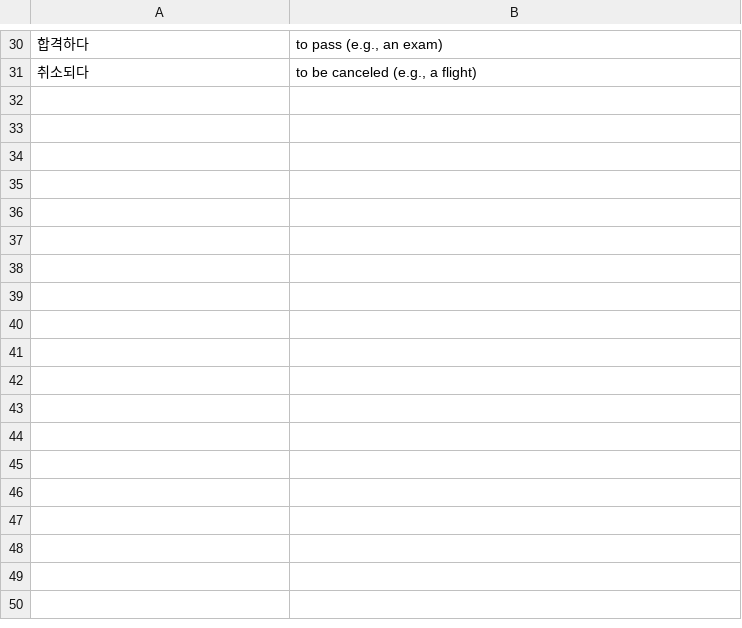
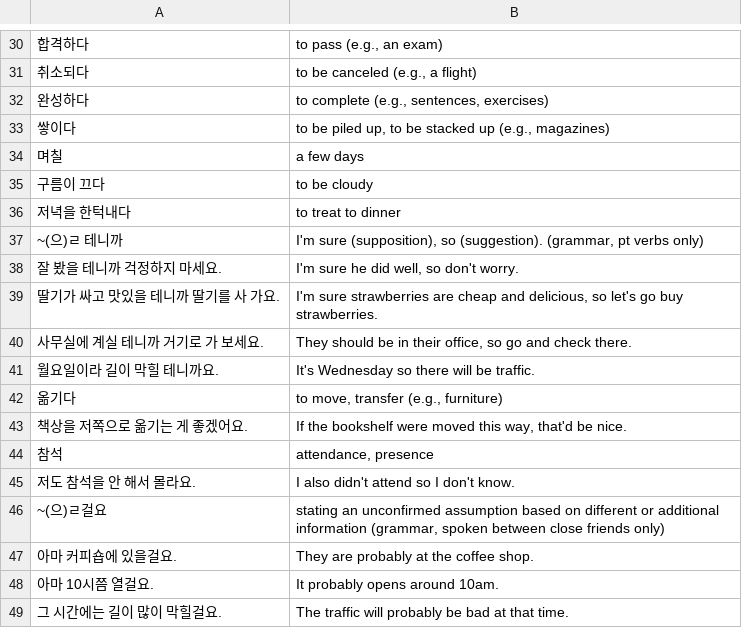
Before and after one commit to bryanesmith/flashcards, a CSV file: Korean Language/korean-grammar-in-use-intermediate.csv, drawn as a sheet; only a part is shown, gaps mark what is left out; the diff names each change by its address in the sheet, - before the commit and + after, or states it on an @@ line.

Commit message:
more Korean Grammar in Use flashcards

```diff
--- a/Korean Language/korean-grammar-in-use-intermediate.csv
+++ b/Korean Language/korean-grammar-in-use-intermediate.csv
+row 32: 완성하다 | to complete (e.g., sentences, exercises)
+row 33: 쌓이다 | to be piled up, to be stacked up (e.g., magazines)
+row 34: 며칠 | a few days
+row 35: 구름이 끄다 | to be cloudy
+row 36: 저녁을 한턱내다 | to treat to dinner
+row 37: ~(으)ㄹ 테니까 | I'm sure (supposition), so (suggestion). (grammar, pt verbs only)
+row 38: 잘 봤을 테니까 걱정하지 마세요. | I'm sure he did well, so don't worry.
+row 39: 딸기가 싸고 맛있을 테니까 딸기를 사 가요. | I'm sure strawberries are cheap and delicious, so let's go buy strawberries.
+row 40: 사무실에 계실 테니까 거기로 가 보세요. | They should be in their office, so go and check there.
+row 41: 월요일이라 길이 막힐 테니까요. | It's Wednesday so there will be traffic.
+row 42: 옮기다 | to move, transfer (e.g., furniture)
+row 43: 책상을 저쪽으로 옮기는 게 좋겠어요. | If the bookshelf were moved this way, that'd be nice.
+row 44: 참석 | attendance, presence
+row 45: 저도 참석을 안 해서 몰라요. | I also didn't attend so I don't know.
+row 46: ~(으)ㄹ걸요 | stating an unconfirmed assumption based on different or additional information (grammar, spoken between close friends only)
+row 47: 아마 커피숍에 있을걸요. | They are probably at the coffee shop.
+row 48: 아마 10시쯤 열걸요. | It probably opens around 10am.
+row 49: 그 시간에는 길이 많이 막힐걸요. | The traffic will probably be bad at that time.
```
